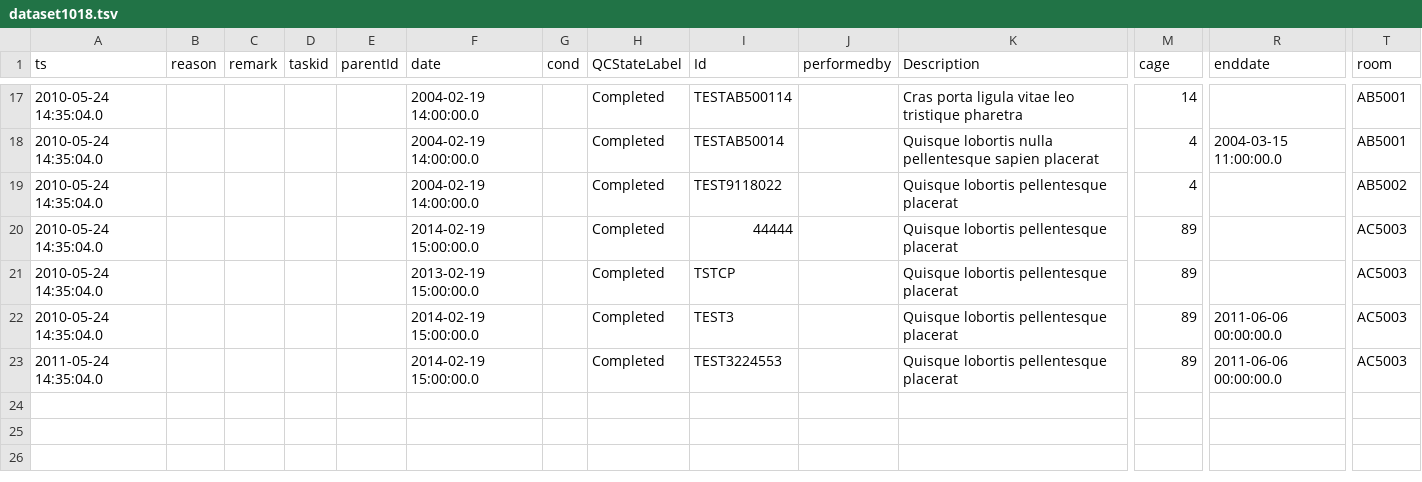
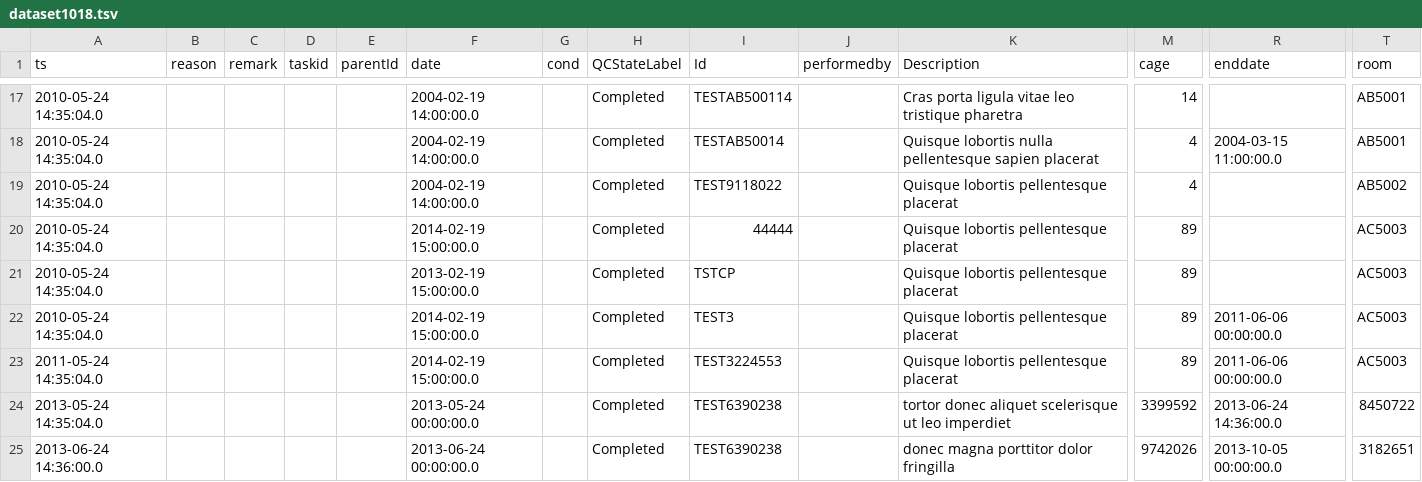
Before and after one commit to LabKey/cnprcEHRModules, a TSV file: cnprc_ehr/resources/referenceStudy/datasets/dataset1018.tsv, drawn as a sheet; only a part is shown, gaps mark what is left out; rows hold the shown columns only; the diff names each change by its address in the sheet, - before the commit and + after, or states it on an @@ line.

Commit message:
Automated test fixes for Housing History Report and Diarrhea Calendar.

```diff
--- a/cnprc_ehr/resources/referenceStudy/datasets/dataset1018.tsv
+++ b/cnprc_ehr/resources/referenceStudy/datasets/dataset1018.tsv
+row 24: 2013-05-24 14:35:04.0 |  |  |  |  | 2013-05-24 00:00:00.0 |  | Completed | TEST6390238 |  | tortor donec aliquet scelerisque ut leo imperdiet | 3399592 | 2013-06-24 14:36:00.0 | 8450722
+row 25: 2013-06-24 14:36:00.0 |  |  |  |  | 2013-06-24 00:00:00.0 |  | Completed | TEST6390238 |  | donec magna porttitor dolor fringilla | 9742026 | 2013-10-05 00:00:00.0 | 3182651
```
Also changed, not shown: 1 other file.
